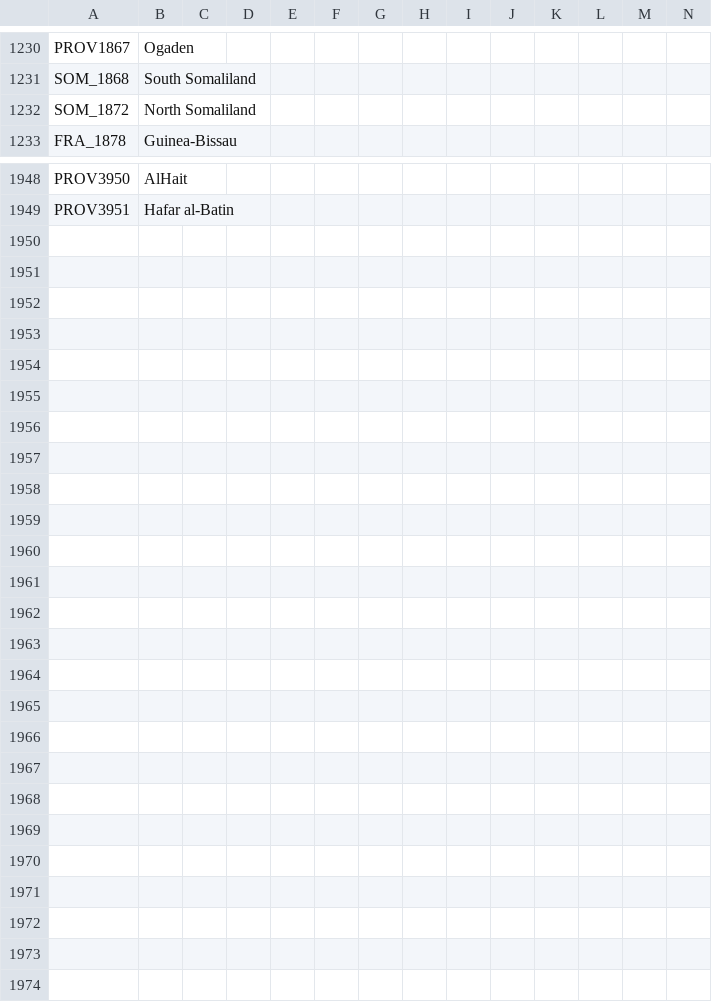
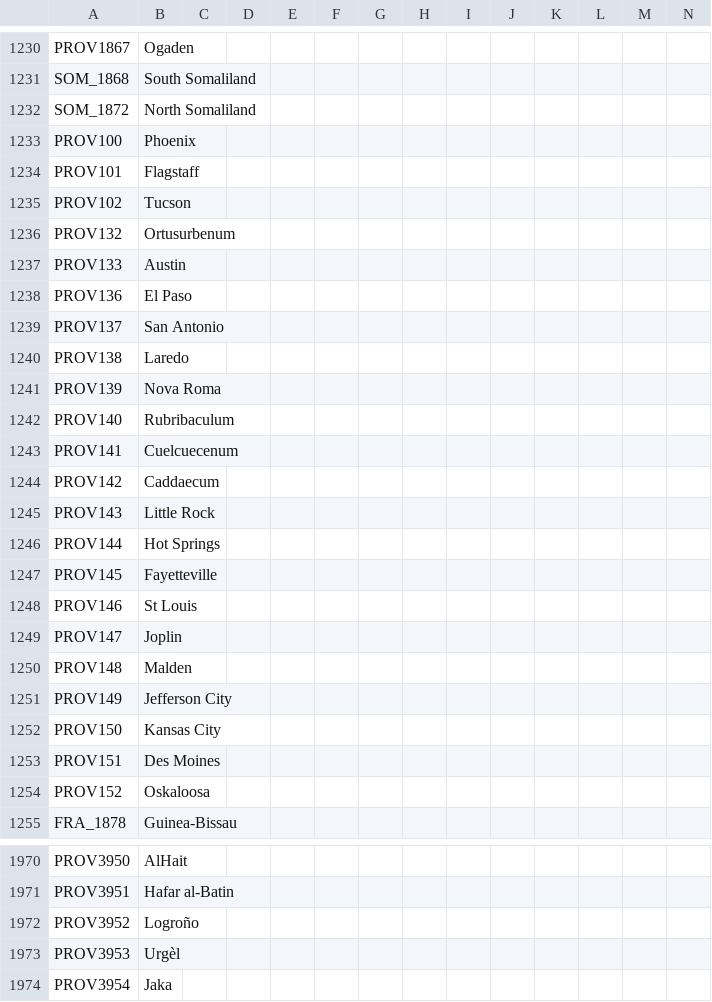
Before and after one commit to Don-Keiser/Kui-Oosel-Saabub, a CSV file: KOS/localisation/00_HPM_map.csv, drawn as a sheet; only a part is shown, gaps mark what is left out; the diff covers the shown part only; the diff names each change by its address in the sheet, - before the commit and + after, or states it on an @@ line.

```diff
--- a/KOS/localisation/00_HPM_map.csv
+++ b/KOS/localisation/00_HPM_map.csv
+row 1233: PROV100 | Phoenix
+row 1234: PROV101 | Flagstaff
+row 1235: PROV102 | Tucson
+row 1236: PROV132 | Ortusurbenum
+row 1237: PROV133 | Austin
+row 1238: PROV136 | El Paso
+row 1239: PROV137 | San Antonio
+row 1240: PROV138 | Laredo
+row 1241: PROV139 | Nova Roma
+row 1242: PROV140 | Rubribaculum
+row 1243: PROV141 | Cuelcuecenum
+row 1244: PROV142 | Caddaecum
+row 1245: PROV143 | Little Rock
+row 1246: PROV144 | Hot Springs
+row 1247: PROV145 | Fayetteville
+row 1248: PROV146 | St Louis
+row 1249: PROV147 | Joplin
+row 1250: PROV148 | Malden
+row 1251: PROV149 | Jefferson City
+row 1252: PROV150 | Kansas City
+row 1253: PROV151 | Des Moines
+row 1254: PROV152 | Oskaloosa
+row 1972: PROV3952 | Logroño
+row 1973: PROV3953 | Urgèl
+row 1974: PROV3954 | Jaka
```
Also changed, not shown: 10 edited cells elsewhere in this file, KOS/localisation/000_HPM_Misc.csv, KOS/localisation/00_HPM_modifiers.csv, 50 other files.
